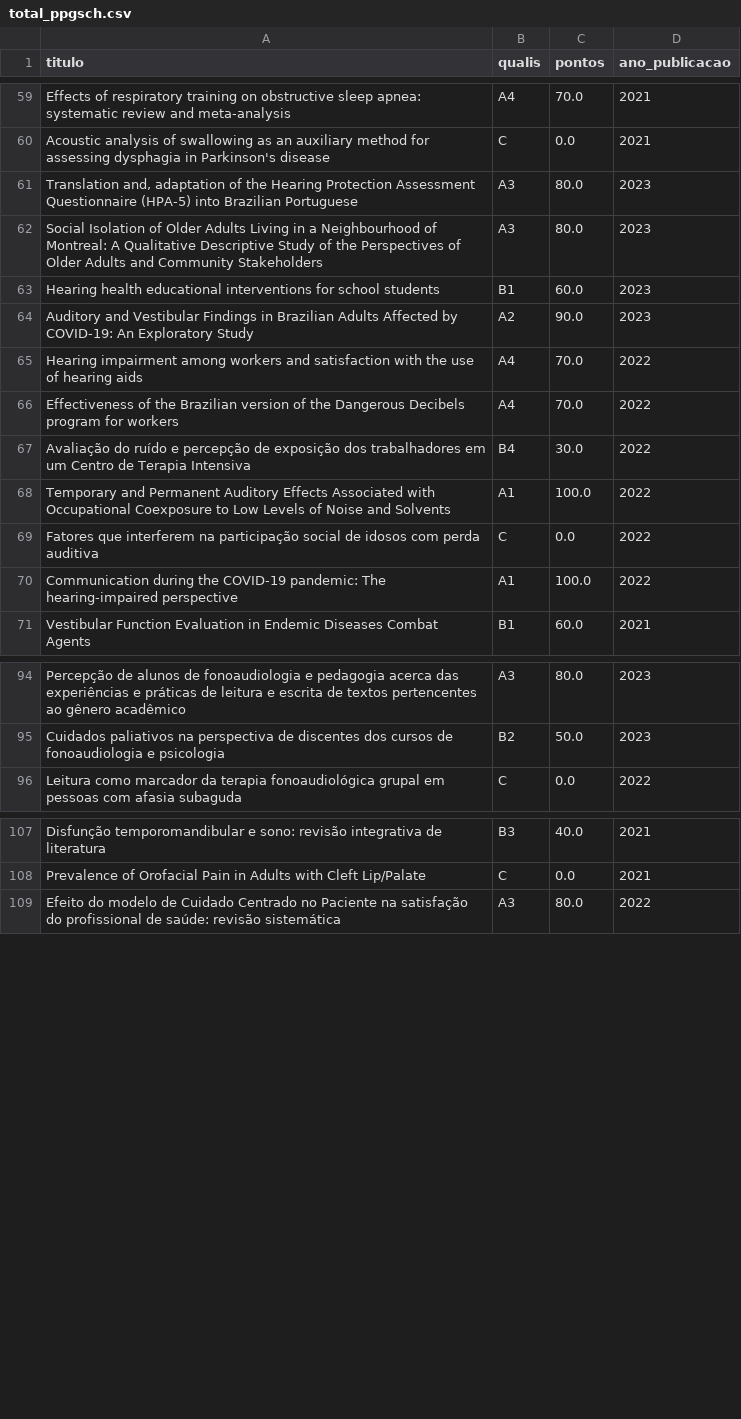
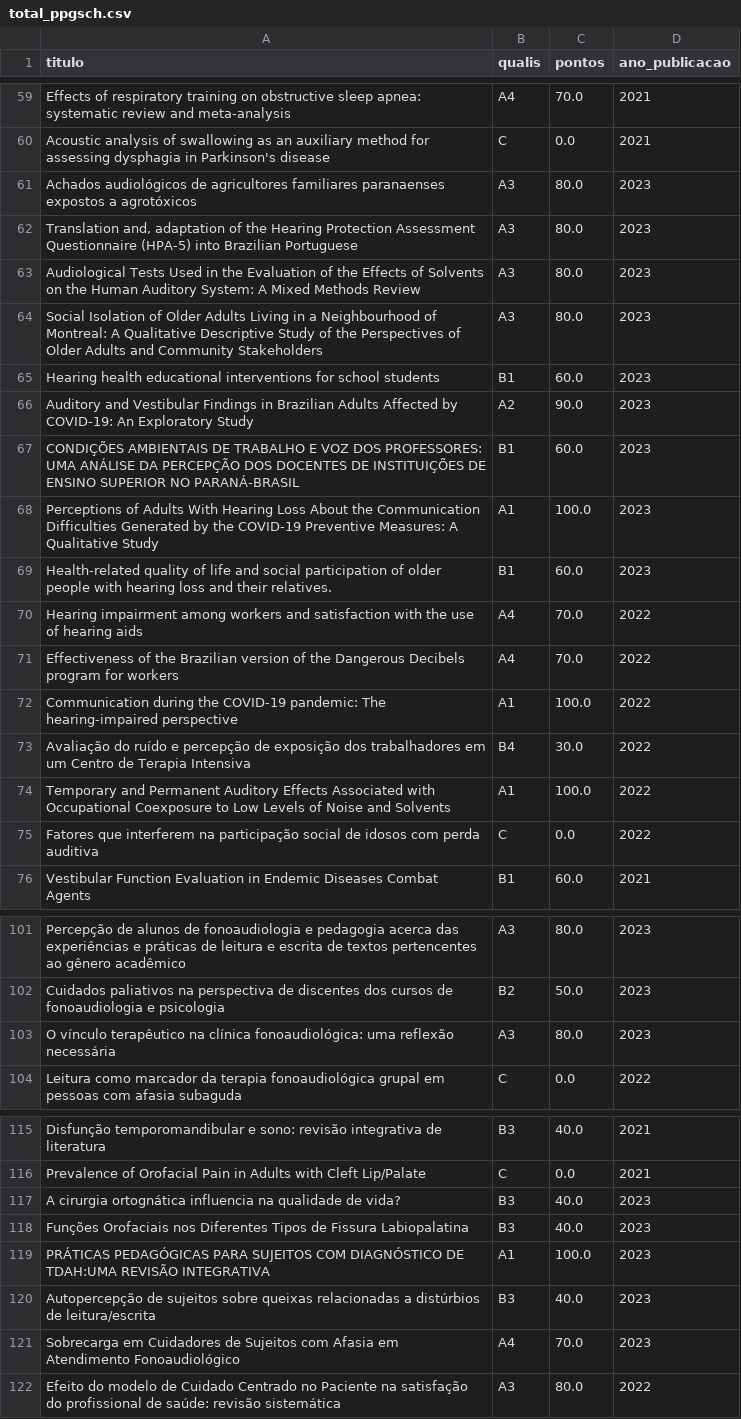
Before and after one commit to cristianomaraujo/dashboard_ppgsch, a CSV file: total_ppgsch.csv, drawn as a sheet; only a part is shown, gaps mark what is left out; the diff covers the shown part only.

Commit message:
Atualização do arquivo total_ppgsch.csv

```diff
--- a/total_ppgsch.csv
+++ b/total_ppgsch.csv
@@ -60,3 +60,5 @@ Effects of respiratory training on obstructive sleep apnea: systematic review an
 Acoustic analysis of swallowing as an auxiliary method for assessing dysphagia in Parkinson's disease,C,0.0,2021
+Achados audiológicos de agricultores familiares paranaenses expostos a agrotóxicos,A3,80.0,2023
 "Translation and, adaptation of the Hearing Protection Assessment Questionnaire (HPA-5) into Brazilian Portuguese",A3,80.0,2023
+Audiological Tests Used in the Evaluation of the Effects of Solvents on the Human Auditory System: A Mixed Methods Review,A3,80.0,2023
 Social Isolation of Older Adults Living in a Neighbourhood of Montreal: A Qualitative Descriptive Study of the Perspectives of Older Adults and Community Stakeholders,A3,80.0,2023
@@ -64,4 +66,8 @@ Hearing health educational interventions for school students,B1,60.0,2023
 Auditory and Vestibular Findings in Brazilian Adults Affected by COVID-19: An Exploratory Study,A2,90.0,2023
+CONDIÇÕES AMBIENTAIS DE TRABALHO E VOZ DOS PROFESSORES: UMA ANÁLISE DA PERCEPÇÃO DOS DOCENTES DE INSTITUIÇÕES DE ENSINO SUPERIOR NO PARANÁ-BRASIL,B1,60.0,2023
+Perceptions of Adults With Hearing Loss About the Communication Difficulties Generated by the COVID-19 Preventive Measures: A Qualitative Study,A1,100.0,2023
+Health-related quality of life and social participation of older people with hearing loss and their relatives.,B1,60.0,2023
 Hearing impairment among workers and satisfaction with the use of hearing aids,A4,70.0,2022
 Effectiveness of the Brazilian version of the Dangerous Decibels program for workers,A4,70.0,2022
+Communication during the COVID-19 pandemic: The hearing-impaired perspective,A1,100.0,2022
 Avaliação do ruído e percepção de exposição dos trabalhadores em um Centro de Terapia Intensiva,B4,30.0,2022
@@ -69,3 +75,2 @@ Temporary and Permanent Auditory Effects Associated with Occupational Coexposure
 Fatores que interferem na participação social de idosos com perda auditiva,C,0.0,2022
-Communication during the COVID-19 pandemic: The hearing-impaired perspective,A1,100.0,2022
 Vestibular Function Evaluation in Endemic Diseases Combat Agents,B1,60.0,2021
@@ -95,2 +102,3 @@ Percepção de alunos de fonoaudiologia e pedagogia acerca das experiências e p
 Cuidados paliativos na perspectiva de discentes dos cursos de fonoaudiologia e psicologia,B2,50.0,2023
+O vínculo terapêutico na clínica fonoaudiológica: uma reflexão necessária,A3,80.0,2023
 Leitura como marcador da terapia fonoaudiológica grupal em pessoas com afasia subaguda,C,0.0,2022
@@ -108,2 +116,7 @@ Disfunção temporomandibular e sono: revisão integrativa de literatura,B3,40.0
 Prevalence of Orofacial Pain in Adults with Cleft Lip/Palate,C,0.0,2021
+A cirurgia ortognática influencia na qualidade de vida?,B3,40.0,2023
+Funções Orofaciais nos Diferentes Tipos de Fissura Labiopalatina,B3,40.0,2023
+PRÁTICAS PEDAGÓGICAS PARA SUJEITOS COM DIAGNÓSTICO DE TDAH:UMA REVISÃO INTEGRATIVA,A1,100.0,2023
+Autopercepção de sujeitos sobre queixas relacionadas a distúrbios de leitura/escrita,B3,40.0,2023
+Sobrecarga em Cuidadores de Sujeitos com Afasia em Atendimento Fonoaudiológico,A4,70.0,2023
 Efeito do modelo de Cuidado Centrado no Paciente na satisfação do profissional de saúde: revisão sistemática,A3,80.0,2022
```
Also changed, not shown: 2 added rows elsewhere in this file.
